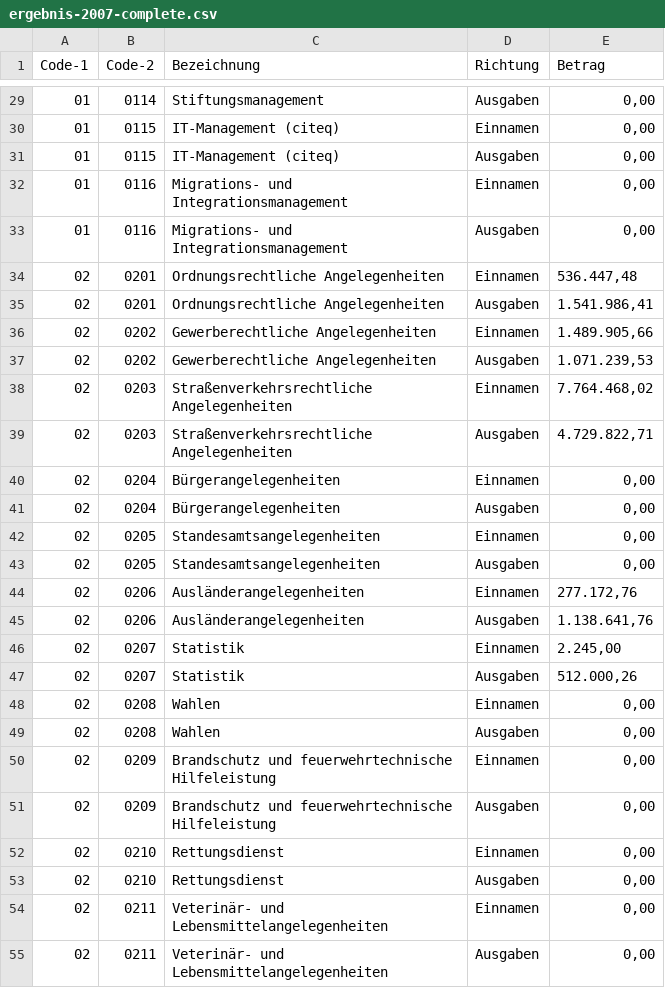
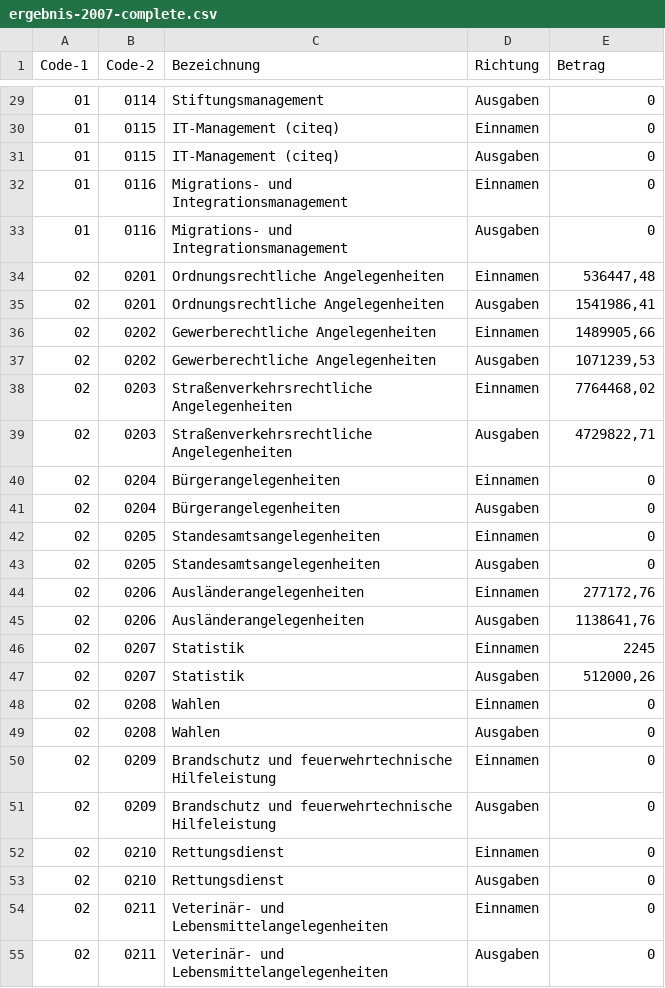
Before and after one commit to codeformuenster/haushalt-muenster, a CSV file: data/ergebnis-2007-complete.csv, drawn as a sheet; only a part is shown, gaps mark what is left out; the diff covers the shown part only.

```diff
--- a/data/ergebnis-2007-complete.csv
+++ b/data/ergebnis-2007-complete.csv
@@ -29,27 +29,27 @@ Code-1,Code-2,Bezeichnung,Richtung,Betrag
-01,0114,Stiftungsmanagement,Ausgaben,"0,00"
-01,0115,IT-Management (citeq),Einnamen,"0,00"
-01,0115,IT-Management (citeq),Ausgaben,"0,00"
-01,0116,Migrations- und Integrationsmanagement,Einnamen,"0,00"
-01,0116,Migrations- und Integrationsmanagement,Ausgaben,"0,00"
-02,0201,Ordnungsrechtliche Angelegenheiten,Einnamen,"536.447,48"
-02,0201,Ordnungsrechtliche Angelegenheiten,Ausgaben,"1.541.986,41"
-02,0202,Gewerberechtliche Angelegenheiten,Einnamen,"1.489.905,66"
-02,0202,Gewerberechtliche Angelegenheiten,Ausgaben,"1.071.239,53"
-02,0203,Straßenverkehrsrechtliche Angelegenheiten,Einnamen,"7.764.468,02"
-02,0203,Straßenverkehrsrechtliche Angelegenheiten,Ausgaben,"4.729.822,71"
-02,0204,Bürgerangelegenheiten,Einnamen,"0,00"
-02,0204,Bürgerangelegenheiten,Ausgaben,"0,00"
-02,0205,Standesamtsangelegenheiten,Einnamen,"0,00"
-02,0205,Standesamtsangelegenheiten,Ausgaben,"0,00"
-02,0206,Ausländerangelegenheiten,Einnamen,"277.172,76"
-02,0206,Ausländerangelegenheiten,Ausgaben,"1.138.641,76"
-02,0207,Statistik,Einnamen,"2.245,00"
-02,0207,Statistik,Ausgaben,"512.000,26"
-02,0208,Wahlen,Einnamen,"0,00"
-02,0208,Wahlen,Ausgaben,"0,00"
-02,0209,Brandschutz und feuerwehrtechnische Hilfeleistung,Einnamen,"0,00"
-02,0209,Brandschutz und feuerwehrtechnische Hilfeleistung,Ausgaben,"0,00"
-02,0210,Rettungsdienst,Einnamen,"0,00"
-02,0210,Rettungsdienst,Ausgaben,"0,00"
-02,0211,Veterinär- und Lebensmittelangelegenheiten,Einnamen,"0,00"
-02,0211,Veterinär- und Lebensmittelangelegenheiten,Ausgaben,"0,00"
+01,0114,Stiftungsmanagement,Ausgaben,0
+01,0115,IT-Management (citeq),Einnamen,0
+01,0115,IT-Management (citeq),Ausgaben,0
+01,0116,Migrations- und Integrationsmanagement,Einnamen,0
+01,0116,Migrations- und Integrationsmanagement,Ausgaben,0
+02,0201,Ordnungsrechtliche Angelegenheiten,Einnamen,"536447,48"
+02,0201,Ordnungsrechtliche Angelegenheiten,Ausgaben,"1541986,41"
+02,0202,Gewerberechtliche Angelegenheiten,Einnamen,"1489905,66"
+02,0202,Gewerberechtliche Angelegenheiten,Ausgaben,"1071239,53"
+02,0203,Straßenverkehrsrechtliche Angelegenheiten,Einnamen,"7764468,02"
+02,0203,Straßenverkehrsrechtliche Angelegenheiten,Ausgaben,"4729822,71"
+02,0204,Bürgerangelegenheiten,Einnamen,0
+02,0204,Bürgerangelegenheiten,Ausgaben,0
+02,0205,Standesamtsangelegenheiten,Einnamen,0
+02,0205,Standesamtsangelegenheiten,Ausgaben,0
+02,0206,Ausländerangelegenheiten,Einnamen,"277172,76"
+02,0206,Ausländerangelegenheiten,Ausgaben,"1138641,76"
+02,0207,Statistik,Einnamen,2245
+02,0207,Statistik,Ausgaben,"512000,26"
+02,0208,Wahlen,Einnamen,0
+02,0208,Wahlen,Ausgaben,0
+02,0209,Brandschutz und feuerwehrtechnische Hilfeleistung,Einnamen,0
+02,0209,Brandschutz und feuerwehrtechnische Hilfeleistung,Ausgaben,0
+02,0210,Rettungsdienst,Einnamen,0
+02,0210,Rettungsdienst,Ausgaben,0
+02,0211,Veterinär- und Lebensmittelangelegenheiten,Einnamen,0
+02,0211,Veterinär- und Lebensmittelangelegenheiten,Ausgaben,0
```
Also changed, not shown: 114 edited cells elsewhere in this file, data/codes-2016-produktgruppen.csv, 9 other files.
